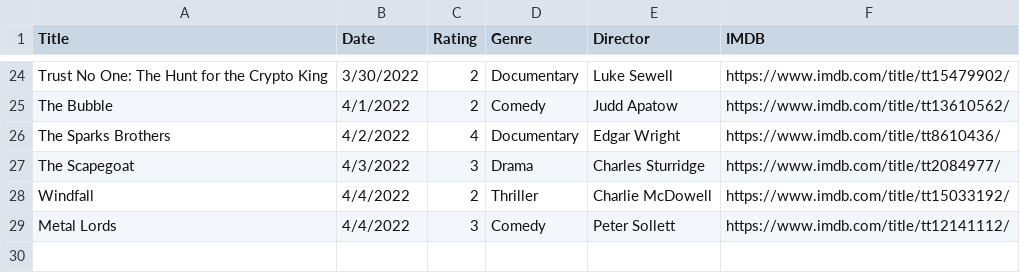
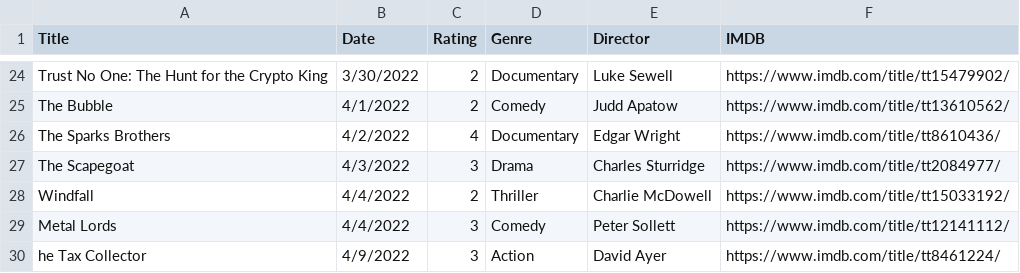
Before and after one commit to fieldoffice/Movies, a CSV file: movies-2022.csv, drawn as a sheet; only a part is shown, gaps mark what is left out; the diff names each change by its address in the sheet, - before the commit and + after, or states it on an @@ line.

Commit message:
Update movies-2022.csv

```diff
--- a/movies-2022.csv
+++ b/movies-2022.csv
+row 30: he Tax Collector | 4/9/2022 | 3 | Action | David Ayer | https://www.imdb.com/title/tt8461224/
```
